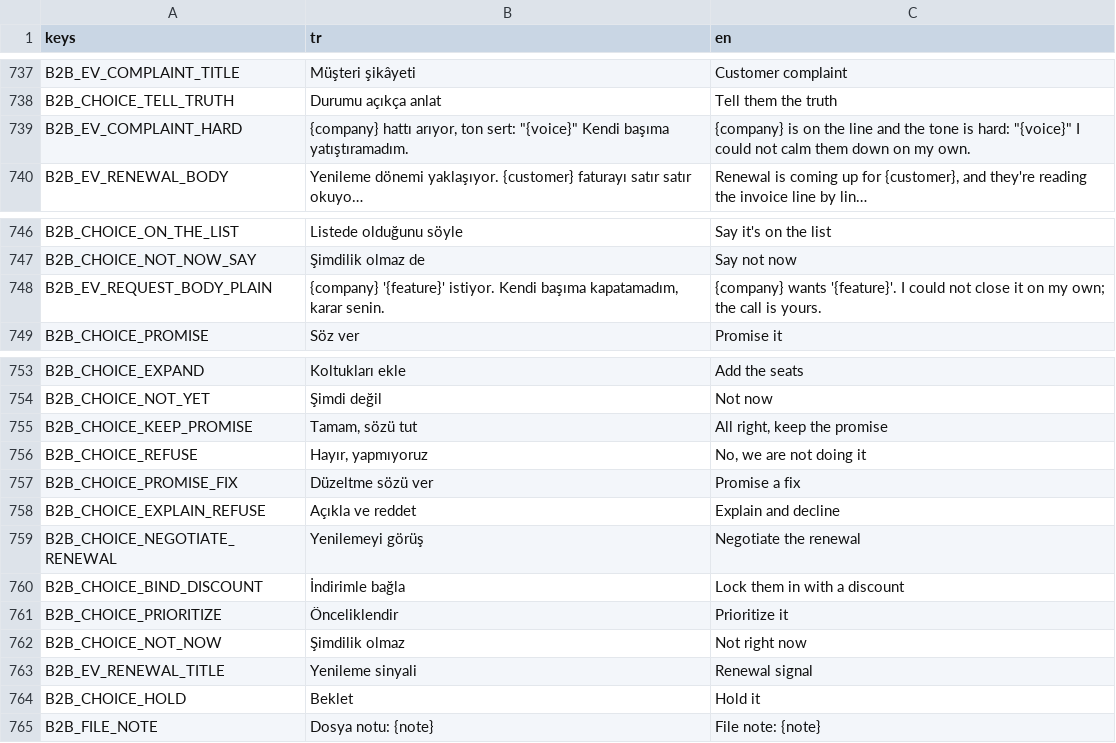
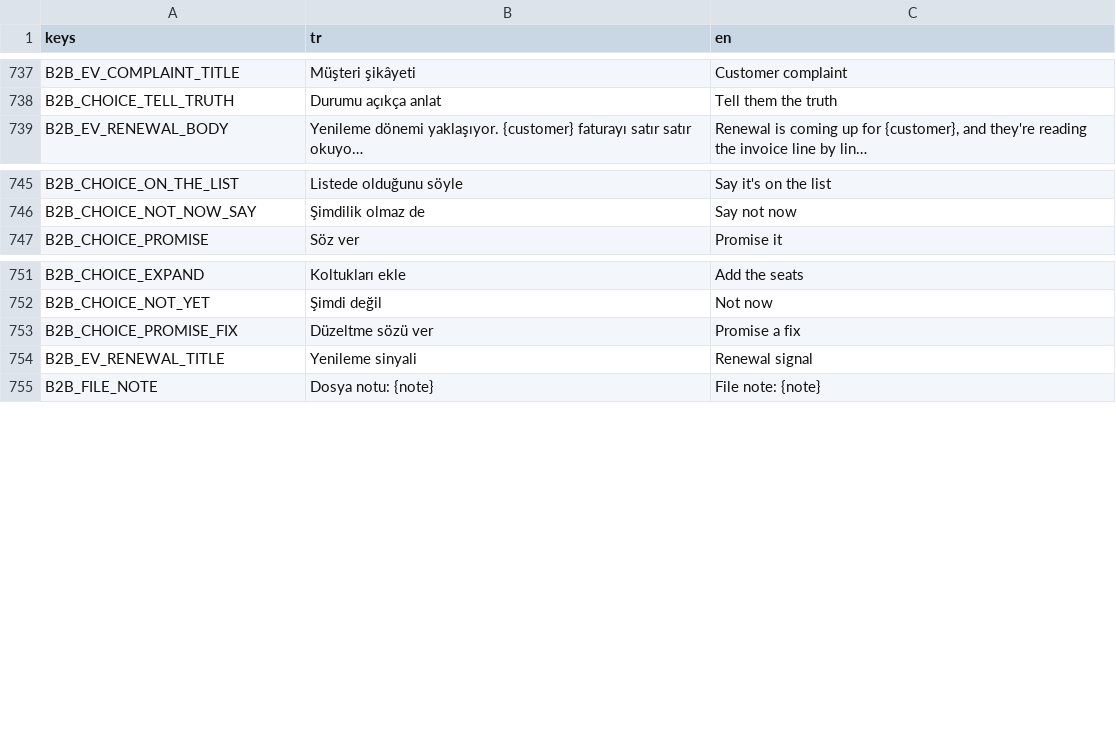
Before and after one commit to erdem1v/projectunicorn, a CSV file: project-unicorn/localization/strings.csv, drawn as a sheet; only a part is shown, gaps mark what is left out; long unchanged cells end in …; the diff names each change by its address in the sheet, - before the commit and + after, or states it on an @@ line.

```diff
--- a/project-unicorn/localization/strings.csv
+++ b/project-unicorn/localization/strings.csv
-row 739: B2B_EV_COMPLAINT_HARD | {company} hattı arıyor, ton sert: "{voice}" Kendi başıma yatıştıramadım. | {company} is on the line and the tone is hard: "{voice}" I could not calm them down on my own.
-row 748: B2B_EV_REQUEST_BODY_PLAIN | {company} '{feature}' istiyor. Kendi başıma kapatamadım, karar senin. | {company} wants '{feature}'. I could not close it on my own; the call is yours.
-row 755: B2B_CHOICE_KEEP_PROMISE | Tamam, sözü tut | All right, keep the promise
-row 756: B2B_CHOICE_REFUSE | Hayır, yapmıyoruz | No, we are not doing it
-row 758: B2B_CHOICE_EXPLAIN_REFUSE | Açıkla ve reddet | Explain and decline
-row 759: B2B_CHOICE_NEGOTIATE_RENEWAL | Yenilemeyi görüş | Negotiate the renewal
-row 760: B2B_CHOICE_BIND_DISCOUNT | İndirimle bağla | Lock them in with a discount
-row 761: B2B_CHOICE_PRIORITIZE | Önceliklendir | Prioritize it
-row 762: B2B_CHOICE_NOT_NOW | Şimdilik olmaz | Not right now
-row 764: B2B_CHOICE_HOLD | Beklet | Hold it
```
Also changed, not shown: 40 other files.
